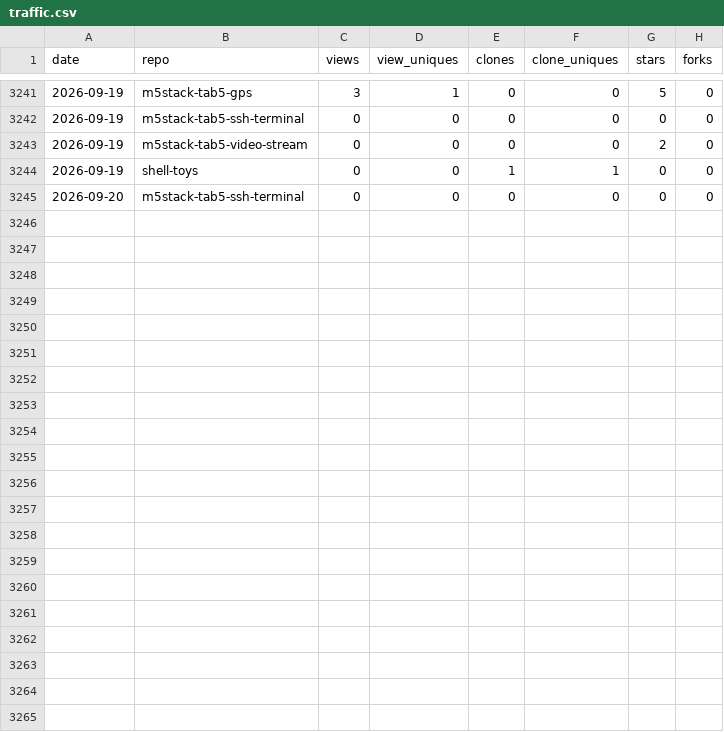
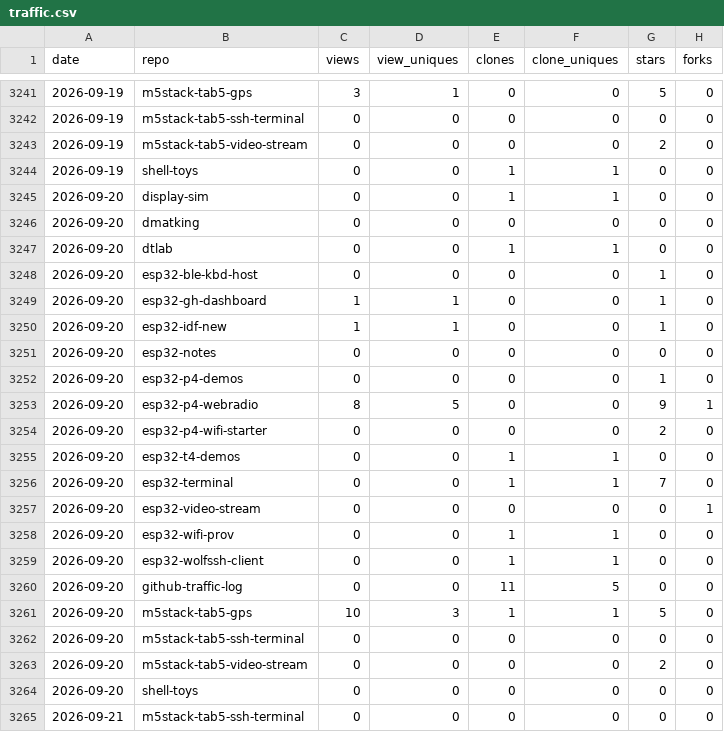
Before and after one commit to dmatking/github-traffic-log, a CSV file: traffic.csv, drawn as a sheet; only a part is shown, gaps mark what is left out; the diff names each change by its address in the sheet, - before the commit and + after, or states it on an @@ line.

```diff
--- a/traffic.csv
+++ b/traffic.csv
+row 3245: 2026-09-20 | display-sim | 0 | 0 | 1 | 1 | 0 | 0
+row 3246: 2026-09-20 | dmatking | 0 | 0 | 0 | 0 | 0 | 0
+row 3247: 2026-09-20 | dtlab | 0 | 0 | 1 | 1 | 0 | 0
+row 3248: 2026-09-20 | esp32-ble-kbd-host | 0 | 0 | 0 | 0 | 1 | 0
+row 3249: 2026-09-20 | esp32-gh-dashboard | 1 | 1 | 0 | 0 | 1 | 0
+row 3250: 2026-09-20 | esp32-idf-new | 1 | 1 | 0 | 0 | 1 | 0
+row 3251: 2026-09-20 | esp32-notes | 0 | 0 | 0 | 0 | 0 | 0
+row 3252: 2026-09-20 | esp32-p4-demos | 0 | 0 | 0 | 0 | 1 | 0
+row 3253: 2026-09-20 | esp32-p4-webradio | 8 | 5 | 0 | 0 | 9 | 1
+row 3254: 2026-09-20 | esp32-p4-wifi-starter | 0 | 0 | 0 | 0 | 2 | 0
+row 3255: 2026-09-20 | esp32-t4-demos | 0 | 0 | 1 | 1 | 0 | 0
+row 3256: 2026-09-20 | esp32-terminal | 0 | 0 | 1 | 1 | 7 | 0
+row 3257: 2026-09-20 | esp32-video-stream | 0 | 0 | 0 | 0 | 0 | 1
+row 3258: 2026-09-20 | esp32-wifi-prov | 0 | 0 | 1 | 1 | 0 | 0
+row 3259: 2026-09-20 | esp32-wolfssh-client | 0 | 0 | 1 | 1 | 0 | 0
+row 3260: 2026-09-20 | github-traffic-log | 0 | 0 | 11 | 5 | 0 | 0
+row 3261: 2026-09-20 | m5stack-tab5-gps | 10 | 3 | 1 | 1 | 5 | 0
+row 3263: 2026-09-20 | m5stack-tab5-video-stream | 0 | 0 | 0 | 0 | 2 | 0
+row 3264: 2026-09-20 | shell-toys | 0 | 0 | 0 | 0 | 0 | 0
+row 3265: 2026-09-21 | m5stack-tab5-ssh-terminal | 0 | 0 | 0 | 0 | 0 | 0
```
Also changed, not shown: latest.csv, totals.csv.
